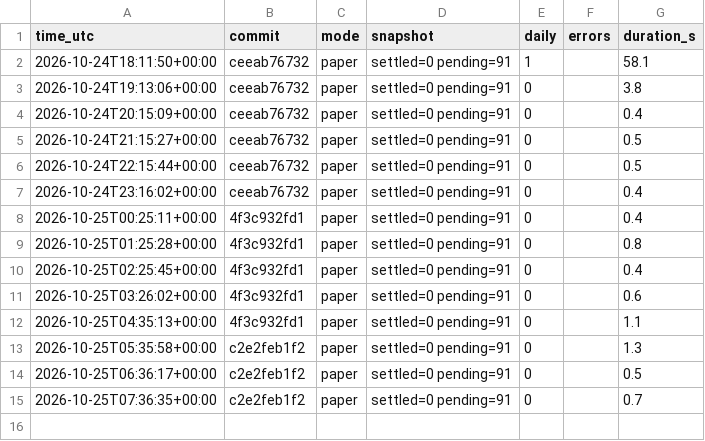
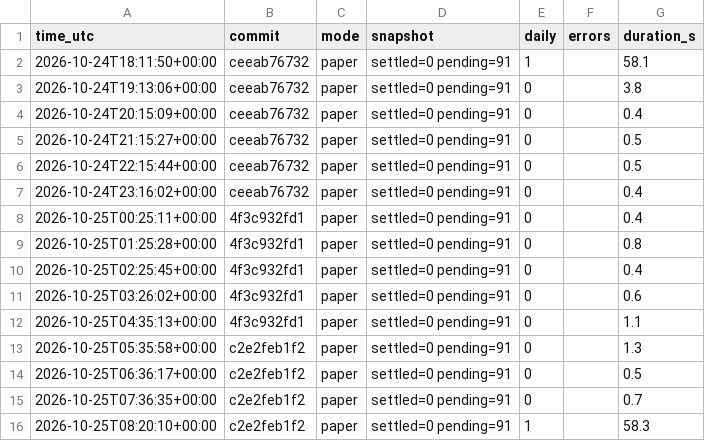
Before and after one commit to daijobudesu69/Crypto-FCL, a CSV file: state/runs.csv, drawn as a sheet; the diff names each change by its address in the sheet, - before the commit and + after, or states it on an @@ line.

```diff
--- a/state/runs.csv
+++ b/state/runs.csv
+row 16: 2026-10-25T08:20:10+00:00 | c2e2feb1f2 | paper | settled=0 pending=91 | 1 |  | 58.3
```
Also changed, not shown: state/equity.csv, state/orders.csv, 3 other files.
